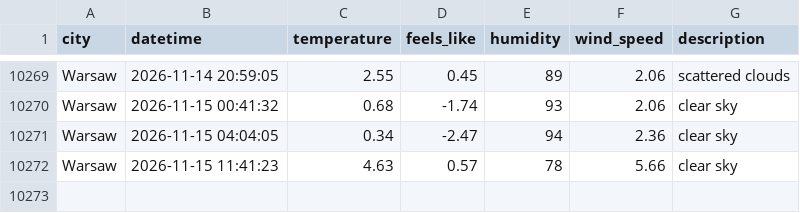
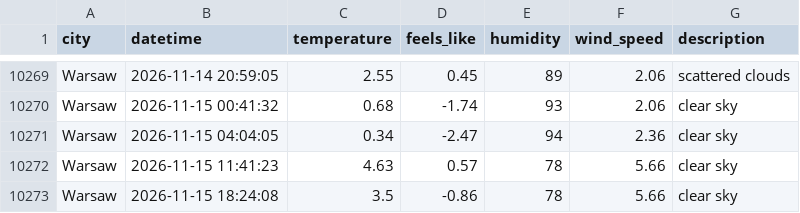
Before and after one commit to ostherhuspl/weather-data-pipeline-data, a CSV file: clean_weather.csv, drawn as a sheet; only a part is shown, gaps mark what is left out.

```diff
--- a/clean_weather.csv
+++ b/clean_weather.csv
@@ -10272 +10272,2 @@ Warsaw,2026-11-15 04:04:05,0.34,-2.47,94,2.36,clear sky
 Warsaw,2026-11-15 11:41:23,4.63,0.57,78,5.66,clear sky
+Warsaw,2026-11-15 18:24:08,3.5,-0.86,78,5.66,clear sky
```
